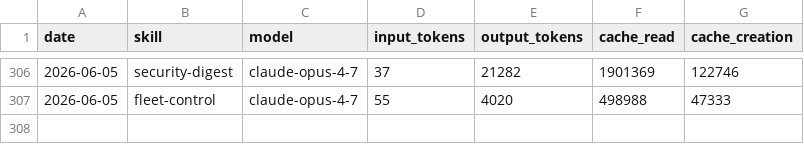
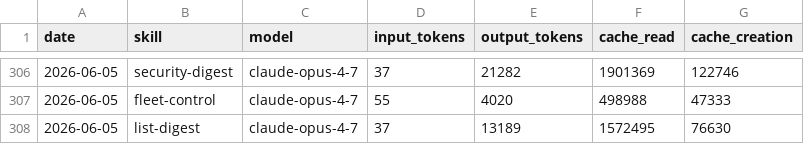
Before and after one commit to anajuliabit/aeon, a CSV file: memory/token-usage.csv, drawn as a sheet; only a part is shown, gaps mark what is left out; the diff names each change by its address in the sheet, - before the commit and + after, or states it on an @@ line.

Commit message:
chore(list-digest): auto-commit 2026-06-05

```diff
--- a/memory/token-usage.csv
+++ b/memory/token-usage.csv
+row 308: 2026-06-05 | list-digest | claude-opus-4-7 | 37 | 13189 | 1572495 | 76630
```
Also changed, not shown: 14 other files.
